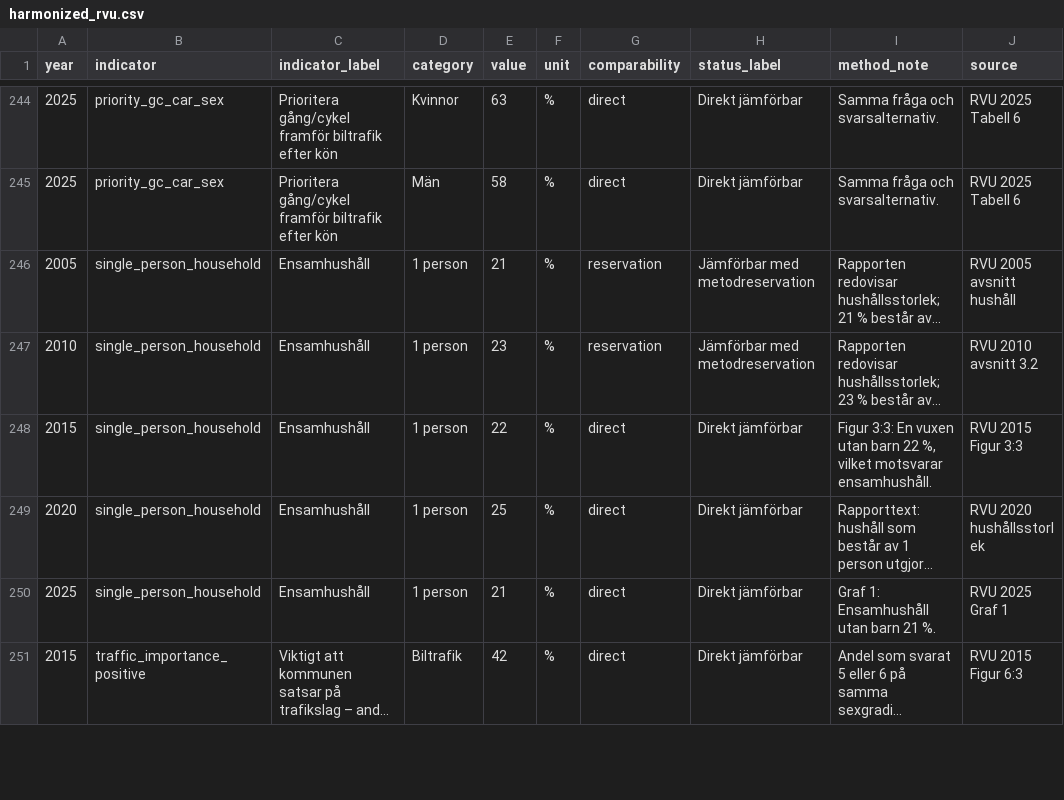
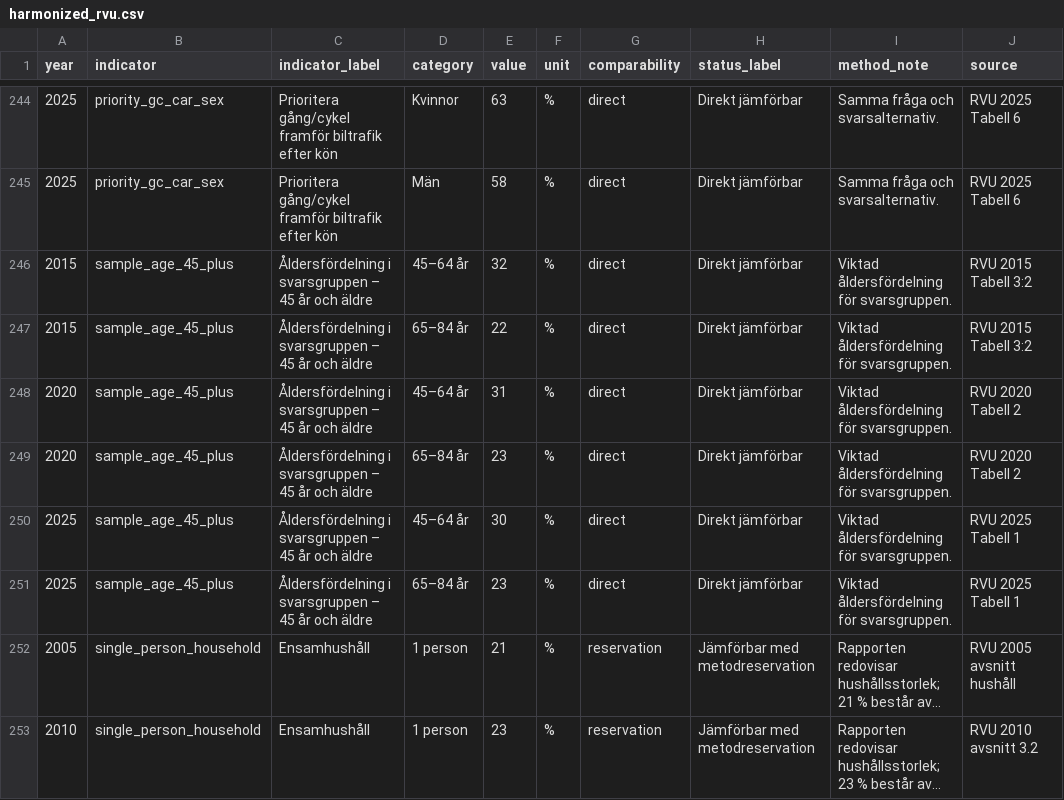
Before and after one commit to Lulea-statistik/resvanor-lulea, a CSV file: docs/data/harmonized_rvu.csv, drawn as a sheet; only a part is shown, gaps mark what is left out; the shorter side is filled out with more unchanged rows; long unchanged cells end in …; the diff names each change by its address in the sheet, - before the commit and + after, or states it on an @@ line.

Commit message:
Add stable age distribution series for ages 45+

```diff
--- a/docs/data/harmonized_rvu.csv
+++ b/docs/data/harmonized_rvu.csv
+row 246: 2015 | sample_age_45_plus | Åldersfördelning i svarsgruppen – 45 år och äldre | 45–64 år | 32 | % | direct | Direkt jämförbar | Viktad åldersfördelning för svarsgruppen. | RVU 2015 Tabell 3:2
+row 247: 2015 | sample_age_45_plus | Åldersfördelning i svarsgruppen – 45 år och äldre | 65–84 år | 22 | % | direct | Direkt jämförbar | Viktad åldersfördelning för svarsgruppen. | RVU 2015 Tabell 3:2
+row 248: 2020 | sample_age_45_plus | Åldersfördelning i svarsgruppen – 45 år och äldre | 45–64 år | 31 | % | direct | Direkt jämförbar | Viktad åldersfördelning för svarsgruppen. | RVU 2020 Tabell 2
+row 249: 2020 | sample_age_45_plus | Åldersfördelning i svarsgruppen – 45 år och äldre | 65–84 år | 23 | % | direct | Direkt jämförbar | Viktad åldersfördelning för svarsgruppen. | RVU 2020 Tabell 2
+row 250: 2025 | sample_age_45_plus | Åldersfördelning i svarsgruppen – 45 år och äldre | 45–64 år | 30 | % | direct | Direkt jämförbar | Viktad åldersfördelning för svarsgruppen. | RVU 2025 Tabell 1
+row 251: 2025 | sample_age_45_plus | Åldersfördelning i svarsgruppen – 45 år och äldre | 65–84 år | 23 | % | direct | Direkt jämförbar | Viktad åldersfördelning för svarsgruppen. | RVU 2025 Tabell 1
```
